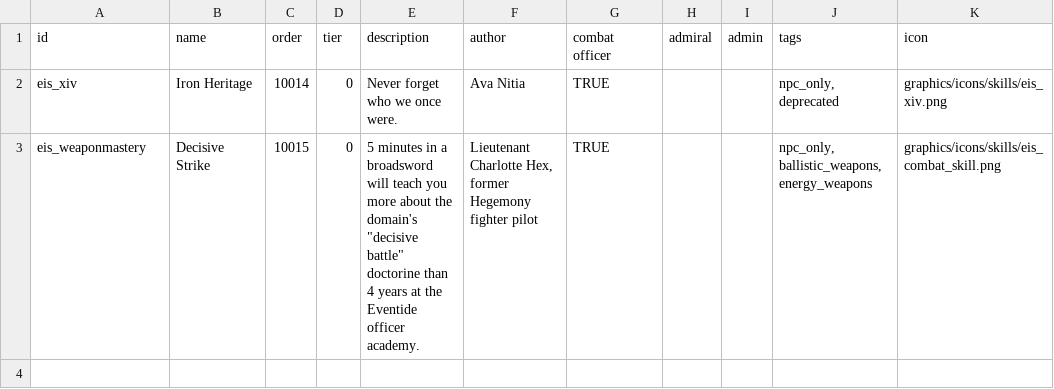
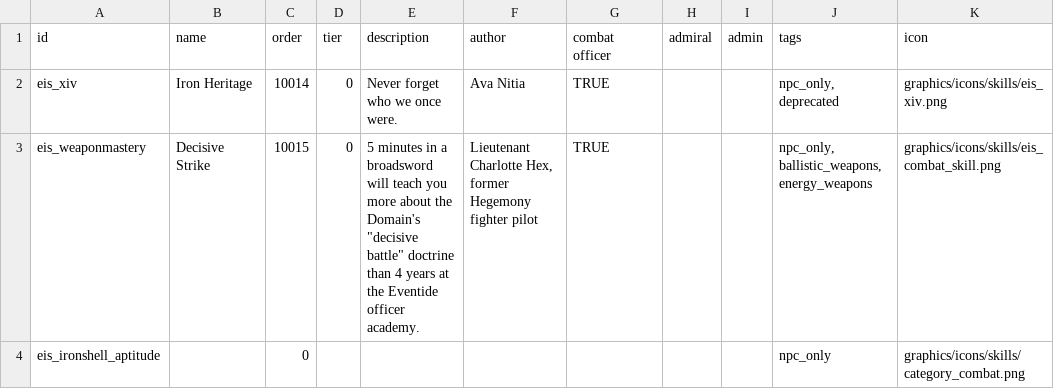
Before and after one commit to Selkieeee/Eternal-Iron-Shell, a CSV file: data/characters/skills/skill_data.csv, drawn as a sheet.

```diff
--- a/data/characters/skills/skill_data.csv
+++ b/data/characters/skills/skill_data.csv
@@ -2,2 +2,3 @@ id,name,order,tier,description,author,combat officer,admiral,admin,tags,icon
 eis_xiv,Iron Heritage,10014,0,Never forget who we once were.,Ava Nitia,TRUE,,,"npc_only, deprecated",graphics/icons/skills/eis_xiv.png
-eis_weaponmastery,Decisive Strike,10015,0,"5 minutes in a broadsword will teach you more about the domain's ""decisive battle"" doctorine than 4 years at the Eventide officer academy.","Lieutenant Charlotte Hex, former Hegemony fighter pilot",TRUE,,,"npc_only, ballistic_weapons, energy_weapons",graphics/icons/skills/eis_combat_skill.png
+eis_weaponmastery,Decisive Strike,10015,0,"5 minutes in a broadsword will teach you more about the Domain's ""decisive battle"" doctrine than 4 years at the Eventide officer academy.","Lieutenant Charlotte Hex, former Hegemony fighter pilot",TRUE,,,"npc_only, ballistic_weapons, energy_weapons",graphics/icons/skills/eis_combat_skill.png
+eis_ironshell_aptitude,,0,,,,,,,npc_only,graphics/icons/skills/category_combat.png
```
Also changed, not shown: data/campaign/rules.csv, data/campaign/special_items.csv, 21 other files.
